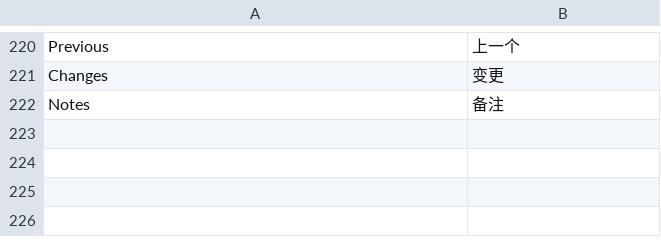
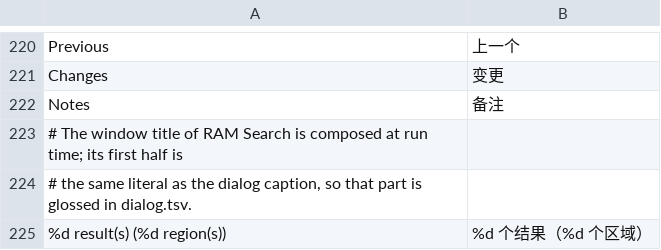
Before and after one commit to CarterLi/vba-rerecording, a TSV file: src/win32/lang/chs/strings.tsv, drawn as a sheet; only a part is shown, gaps mark what is left out.

Commit message:
Win32: Say the RAM Search window title in the UI language
The dialog caption in the template is already translated, but
UpdateRamSearchTitleBar() rewrites the title with the result counts after every
search, and the words it used were hard coded English, so a translated UI still
showed " RAM Search - 12 Possibilities (3 Regions)".

The two halves now come from the string table.  Only the counts go through the
format string - the old "%d Possibilit%s (%d Region%s)" could not be translated
safely, because dropping the plural suffixes would have shifted the second
count onto a string argument.

```diff
--- a/src/win32/lang/chs/strings.tsv
+++ b/src/win32/lang/chs/strings.tsv
@@ -222 +222,4 @@ Changes	变更
 Notes	备注
+# The window title of RAM Search is composed at run time; its first half is
+# the same literal as the dialog caption, so that part is glossed in dialog.tsv.
+%d result(s) (%d region(s))	%d 个结果（%d 个区域）
```
Also changed, not shown: 5 other files.
